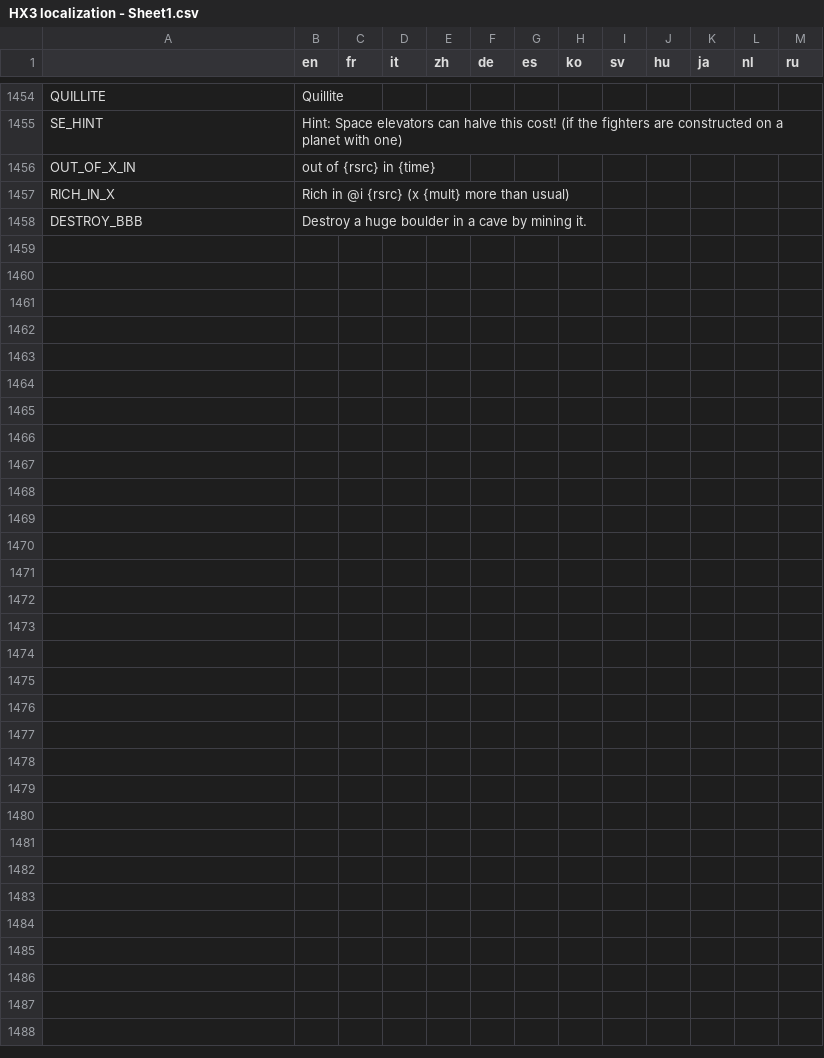
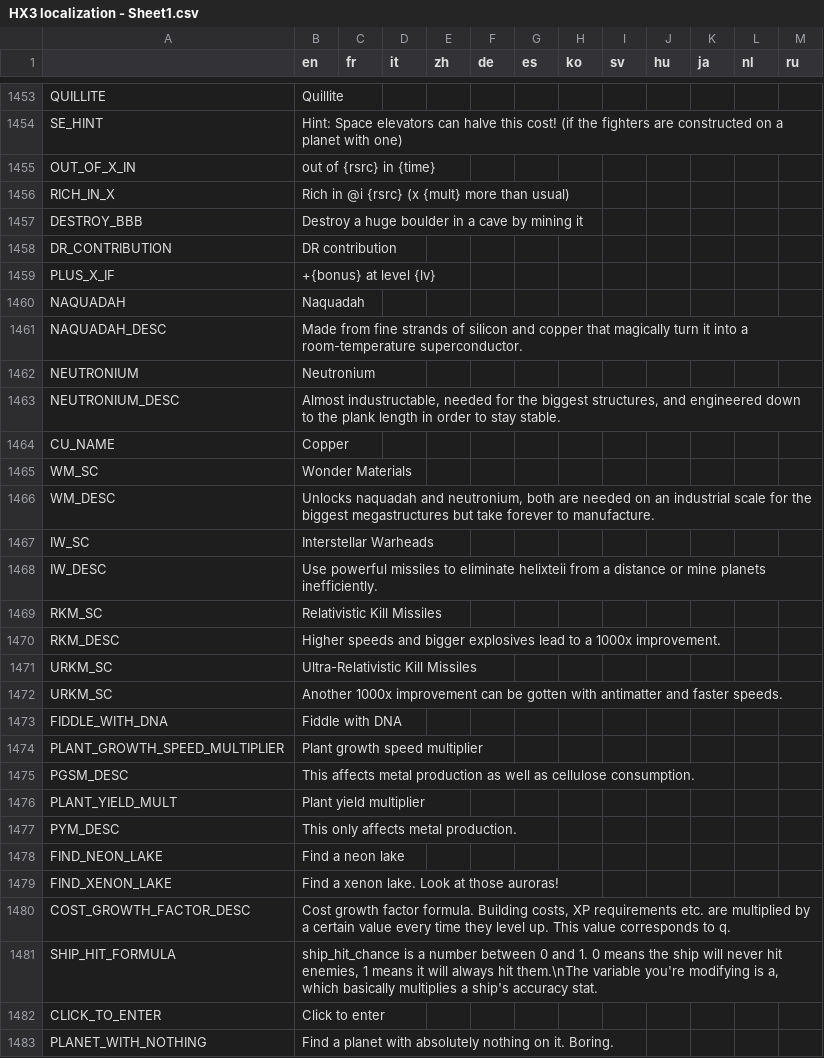
Before and after one commit to Apple0726/helixteus-3, a CSV file: Text/HX3 localization - Sheet1.csv, drawn as a sheet; only a part is shown, gaps mark what is left out; the diff covers the shown part only.

```diff
--- a/Text/HX3 localization - Sheet1.csv
+++ b/Text/HX3 localization - Sheet1.csv
@@ -1458,2 +1457,28 @@ OUT_OF_X_IN,out of {rsrc} in {time},,,,,,,,,,,
 RICH_IN_X,Rich in @i {rsrc} (x {mult} more than usual),,,,,,,,,,,
-DESTROY_BBB,Destroy a huge boulder in a cave by mining it.,,,,,,,,,,,
+DESTROY_BBB,Destroy a huge boulder in a cave by mining it,,,,,,,,,,,
+DR_CONTRIBUTION,DR contribution,,,,,,,,,,,
+PLUS_X_IF,+{bonus} at level {lv},,,,,,,,,,,
+NAQUADAH,Naquadah,,,,,,,,,,,
+NAQUADAH_DESC,Made from fine strands of silicon and copper that magically turn it into a room-temperature superconductor.,,,,,,,,,,,
+NEUTRONIUM,Neutronium,,,,,,,,,,,
+NEUTRONIUM_DESC,"Almost industructable, needed for the biggest structures, and engineered down to the plank length in order to stay stable.",,,,,,,,,,,
+CU_NAME,Copper,,,,,,,,,,,
+WM_SC,Wonder Materials,,,,,,,,,,,
+WM_DESC,"Unlocks naquadah and neutronium, both are needed on an industrial scale for the biggest megastructures but take forever to manufacture.",,,,,,,,,,,
+IW_SC,Interstellar Warheads,,,,,,,,,,,
+IW_DESC,Use powerful missiles to eliminate helixteii from a distance or mine planets inefficiently.,,,,,,,,,,,
+RKM_SC,Relativistic Kill Missiles,,,,,,,,,,,
+RKM_DESC,Higher speeds and bigger explosives lead to a 1000x improvement.,,,,,,,,,,,
+URKM_SC,Ultra-Relativistic Kill Missiles,,,,,,,,,,,
+URKM_SC,Another 1000x improvement can be gotten with antimatter and faster speeds.,,,,,,,,,,,
+FIDDLE_WITH_DNA,Fiddle with DNA,,,,,,,,,,,
+PLANT_GROWTH_SPEED_MULTIPLIER,Plant growth speed multiplier,,,,,,,,,,,
+PGSM_DESC,This affects metal production as well as cellulose consumption.,,,,,,,,,,,
+PLANT_YIELD_MULT,Plant yield multiplier,,,,,,,,,,,
+PYM_DESC,This only affects metal production.,,,,,,,,,,,
+FIND_NEON_LAKE,Find a neon lake,,,,,,,,,,,
+FIND_XENON_LAKE,Find a xenon lake. Look at those auroras!,,,,,,,,,,,
+COST_GROWTH_FACTOR_DESC,"Cost growth factor formula. Building costs, XP requirements etc. are multiplied by a certain value every time they level up. This value corresponds to q.",,,,,,,,,,,
+SHIP_HIT_FORMULA,"ship_hit_chance is a number between 0 and 1. 0 means the ship will never hit enemies, 1 means it will always hit them.\nThe variable you're modifying is a, which basically multiplies a ship's accuracy stat.",,,,,,,,,,,
+CLICK_TO_ENTER,Click to enter,,,,,,,,,,,
+PLANET_WITH_NOTHING,Find a planet with absolutely nothing on it. Boring.,,,,,,,,,,,
```
Also changed, not shown: 1 added row, 2 removed rows and 8 edited cells elsewhere in this file, 16 other files.
